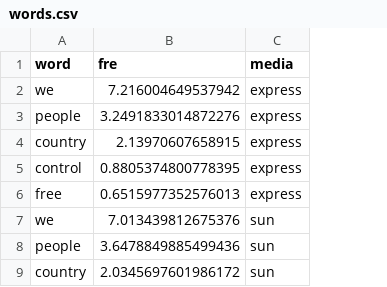
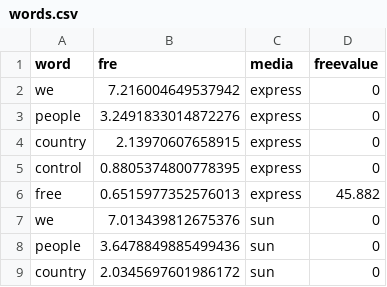
Before and after one commit to BrexitProject/visualization, a CSV file: views/public/data/newspaper/words.csv, drawn as a sheet; only a part is shown; the diff names each change by its address in the sheet, - before the commit and + after, or states it on an @@ line.

```diff
--- a/views/public/data/newspaper/words.csv
+++ b/views/public/data/newspaper/words.csv
+column D (freevalue), rows 2-9: 0 | 0 | 0 | 0 | 45.882 | 0 | 0 | 0
```
Also changed, not shown: 2 other files.
